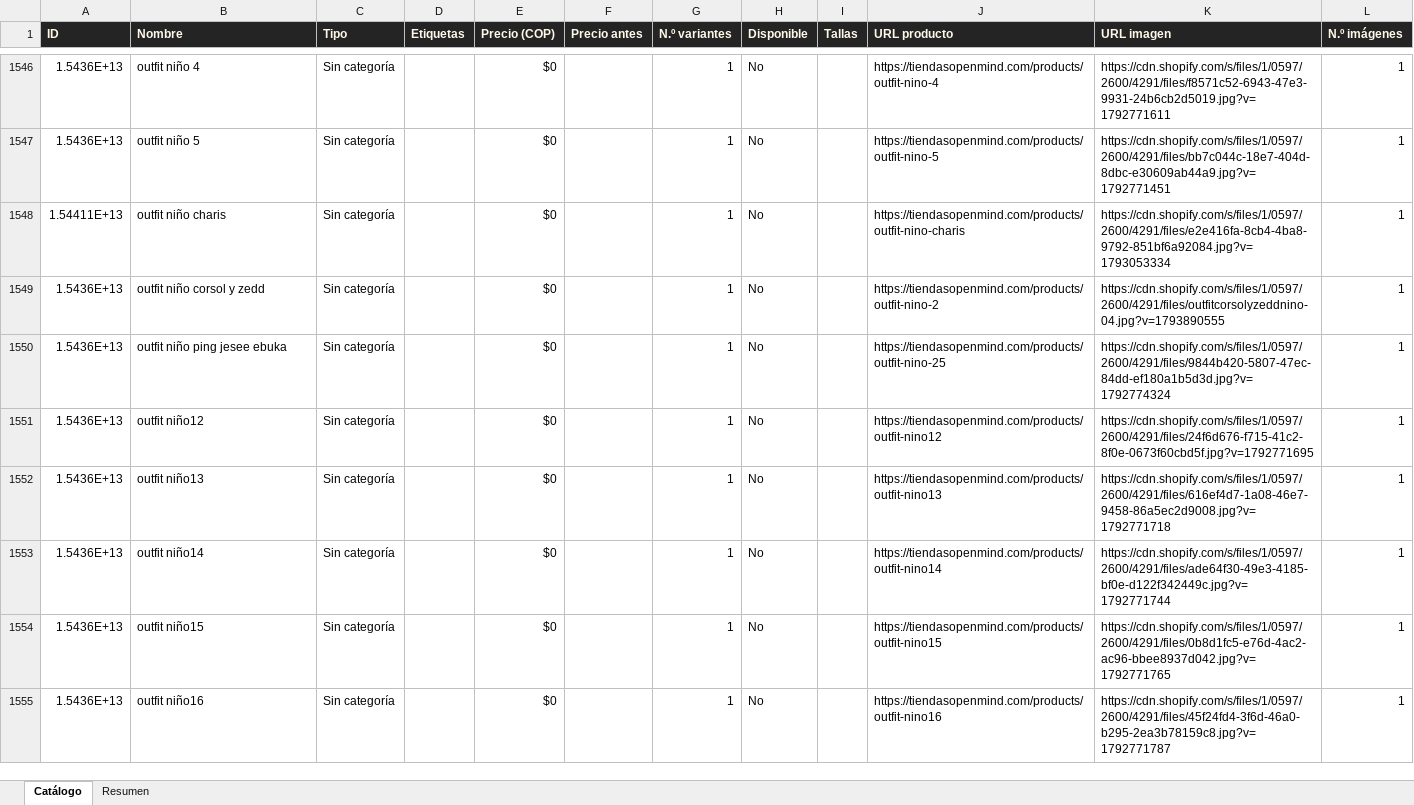
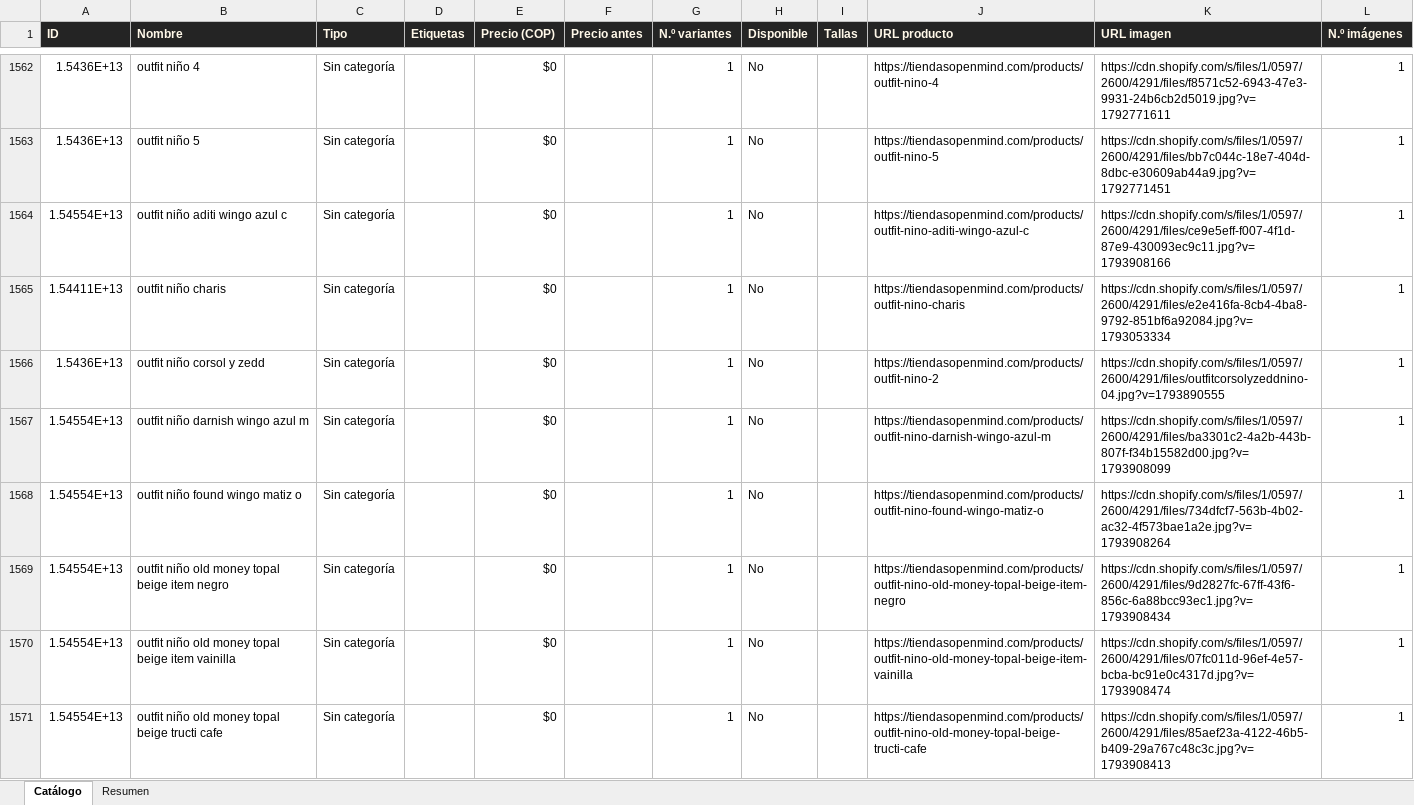
Before and after one commit to ikib2c/iki, an Excel workbook: OpenMind_Catalogo.xlsx, sheet Catálogo, drawn as a sheet; only a part is shown, gaps mark what is left out; the shorter side is filled out with more unchanged rows; values as stored, in another font and other column widths than the file's, no borders; the diff covers the shown part only; the diff names each change by its address in the sheet, - before the commit and + after, or states it on an @@ line.

Commit message:
sync: actualiza catalogo de la tienda y Excel de proveedores [skip ci]

```diff
--- a/OpenMind_Catalogo.xlsx (sheet Catálogo)
+++ b/OpenMind_Catalogo.xlsx (sheet Catálogo)
+row 1564: 1.54554E+13 | outfit niño aditi wingo azul c | Sin categoría |  | $0 |  | 1 | No |  | https://tiendasopenmind.com/products/outfit-nino-aditi-wingo-azul-c | https://cdn.shopify.com/s/files/1/0597/2600/4291/files/ce9e5eff-f007-4f1d-87e9-430093ec9c11.jpg?v=1793908166 | 1
+row 1567: 1.54554E+13 | outfit niño darnish wingo azul m | Sin categoría |  | $0 |  | 1 | No |  | https://tiendasopenmind.com/products/outfit-nino-darnish-wingo-azul-m | https://cdn.shopify.com/s/files/1/0597/2600/4291/files/ba3301c2-4a2b-443b-807f-f34b15582d00.jpg?v=1793908099 | 1
+row 1568: 1.54554E+13 | outfit niño found wingo matiz o | Sin categoría |  | $0 |  | 1 | No |  | https://tiendasopenmind.com/products/outfit-nino-found-wingo-matiz-o | https://cdn.shopify.com/s/files/1/0597/2600/4291/files/734dfcf7-563b-4b02-ac32-4f573bae1a2e.jpg?v=1793908264 | 1
+row 1569: 1.54554E+13 | outfit niño old money topal beige item negro | Sin categoría |  | $0 |  | 1 | No |  | https://tiendasopenmind.com/products/outfit-nino-old-money-topal-beige-item-negro | https://cdn.shopify.com/s/files/1/0597/2600/4291/files/9d2827fc-67ff-43f6-856c-6a88bcc93ec1.jpg?v=1793908434 | 1
+row 1570: 1.54554E+13 | outfit niño old money topal beige item vainilla | Sin categoría |  | $0 |  | 1 | No |  | https://tiendasopenmind.com/products/outfit-nino-old-money-topal-beige-item-vainilla | https://cdn.shopify.com/s/files/1/0597/2600/4291/files/07fc011d-96ef-4e57-bcba-bc91e0c4317d.jpg?v=1793908474 | 1
+row 1571: 1.54554E+13 | outfit niño old money topal beige tructi cafe | Sin categoría |  | $0 |  | 1 | No |  | https://tiendasopenmind.com/products/outfit-nino-old-money-topal-beige-tructi-cafe | https://cdn.shopify.com/s/files/1/0597/2600/4291/files/85aef23a-4122-46b5-b409-29a767c48c3c.jpg?v=1793908413 | 1
```
Also changed, not shown: 42 added rows, 13 removed rows and 20 edited cells elsewhere in this sheet, sheet Resumen, Gava_Joyeria_Catalogo.xlsx, Jugueteria_Taiwan_Catalogo.xlsx, 4 other files.
